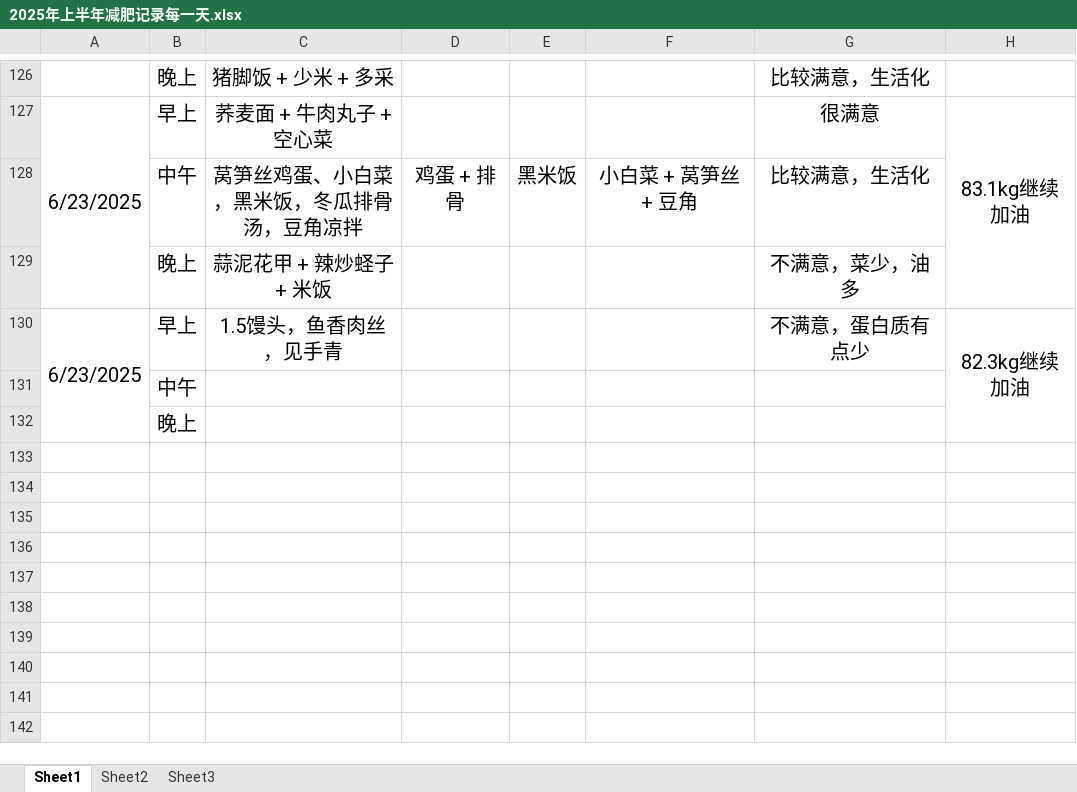
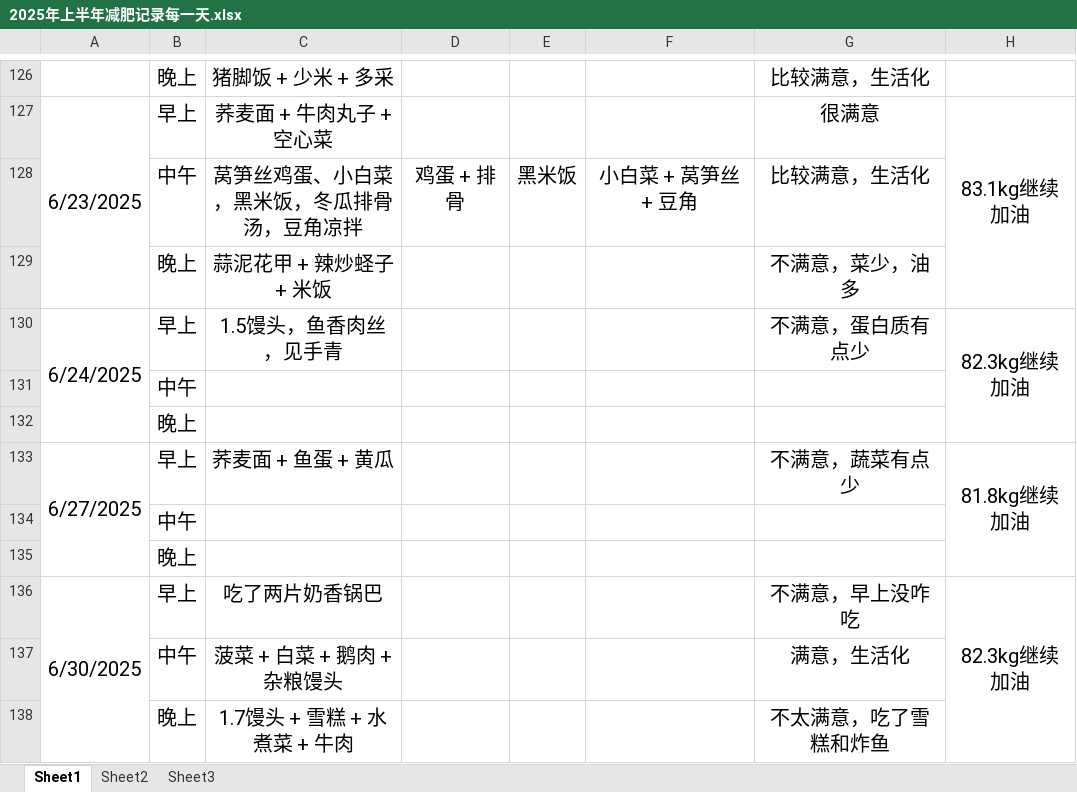
Before and after one commit to haolipeng/study_cloud_security_public, an Excel workbook: 2025年上半年减肥记录每一天.xlsx, sheet Sheet1, drawn as a sheet; only a part is shown, gaps mark what is left out; values as stored, in another font and other column widths than the file's, no borders; the diff names each change by its address in the sheet, - before the commit and + after, or states it on an @@ line.

```diff
--- a/2025年上半年减肥记录每一天.xlsx (sheet Sheet1)
+++ b/2025年上半年减肥记录每一天.xlsx (sheet Sheet1)
-A130: 6/23/2025
+A130: 6/24/2025
+row 133: 6/27/2025 | 早上 | 荞麦面 + 鱼蛋 + 黄瓜 |  |  |  | 不满意，蔬菜有点少 | 81.8kg继续加油
+row 134:  | 中午
+row 135:  | 晚上
+row 136: 6/30/2025 | 早上 | 吃了两片奶香锅巴 |  |  |  | 不满意，早上没咋吃 | 82.3kg继续加油
+row 137:  | 中午 | 菠菜 + 白菜 + 鹅肉 + 杂粮馒头 |  |  |  | 满意，生活化
+row 138:  | 晚上 | 1.7馒头 + 雪糕 + 水煮菜 + 牛肉 |  |  |  | 不太满意，吃了雪糕和炸鱼
```
Also changed, not shown: 2 other files.
